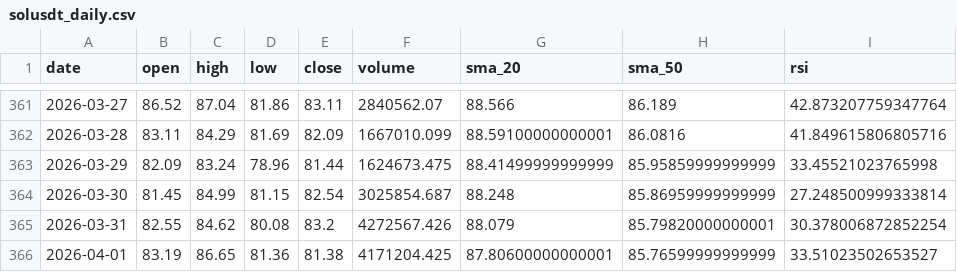
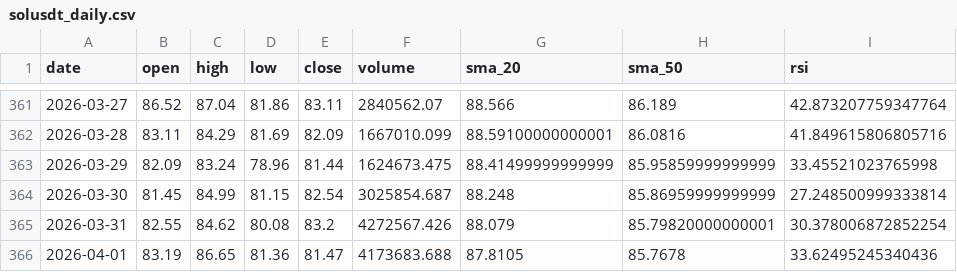
Before and after one commit to MetalDoradoCrypto/lean-trader, a CSV file: data/solusdt_daily.csv, drawn as a sheet; only a part is shown, gaps mark what is left out.

Commit message:
DEPLOY: Volume_Surge_20260401_171131 PF=2.63

```diff
--- a/data/solusdt_daily.csv
+++ b/data/solusdt_daily.csv
@@ -365,2 +365,2 @@ date,open,high,low,close,volume,sma_20,sma_50,rsi
 2026-03-31,82.55,84.62,80.08,83.2,4272567.426,88.079,85.79820000000001,30.378006872852254
-2026-04-01,83.19,86.65,81.36,81.38,4171204.425,87.80600000000001,85.76599999999999,33.51023502653527
+2026-04-01,83.19,86.65,81.36,81.47,4173683.688,87.8105,85.7678,33.62495245340436
```
Also changed, not shown: data/ethusdt_daily.csv, 7 other files.
